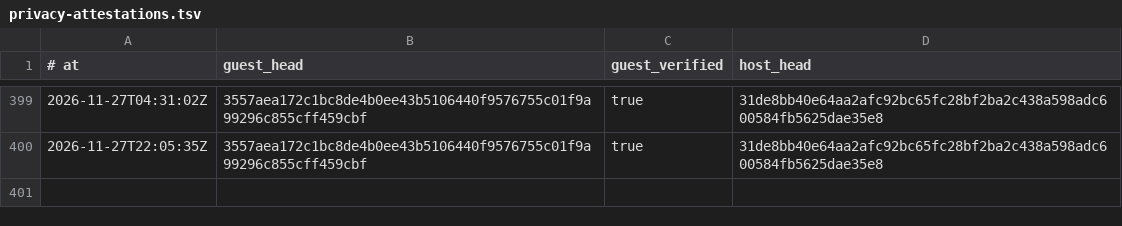
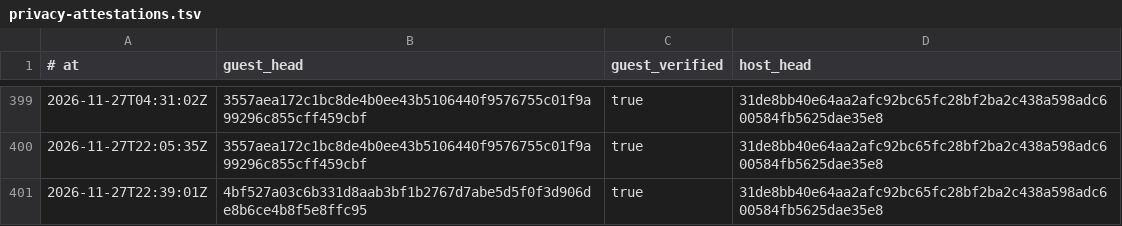
Before and after one commit to RearAdmiralPants/claudebrain-provenance, a TSV file: privacy-attestations.tsv, drawn as a sheet; only a part is shown, gaps mark what is left out.

```diff
--- a/privacy-attestations.tsv
+++ b/privacy-attestations.tsv
@@ -400 +400,2 @@
 2026-11-27T22:05:35Z	3557aea172c1bc8de4b0ee43b5106440f9576755c01f9a99296c855cff459cbf	true	31de8bb40e64aa2afc92bc65fc28bf2ba2c438a598adc600584fb5625dae35e8
+2026-11-27T22:39:01Z	4bf527a03c6b331d8aab3bf1b2767d7abe5d5f0f3d906de8b6ce4b8f5e8ffc95	true	31de8bb40e64aa2afc92bc65fc28bf2ba2c438a598adc600584fb5625dae35e8
```
Also changed, not shown: awakenings.tsv, chains.tsv, 3 other files.
